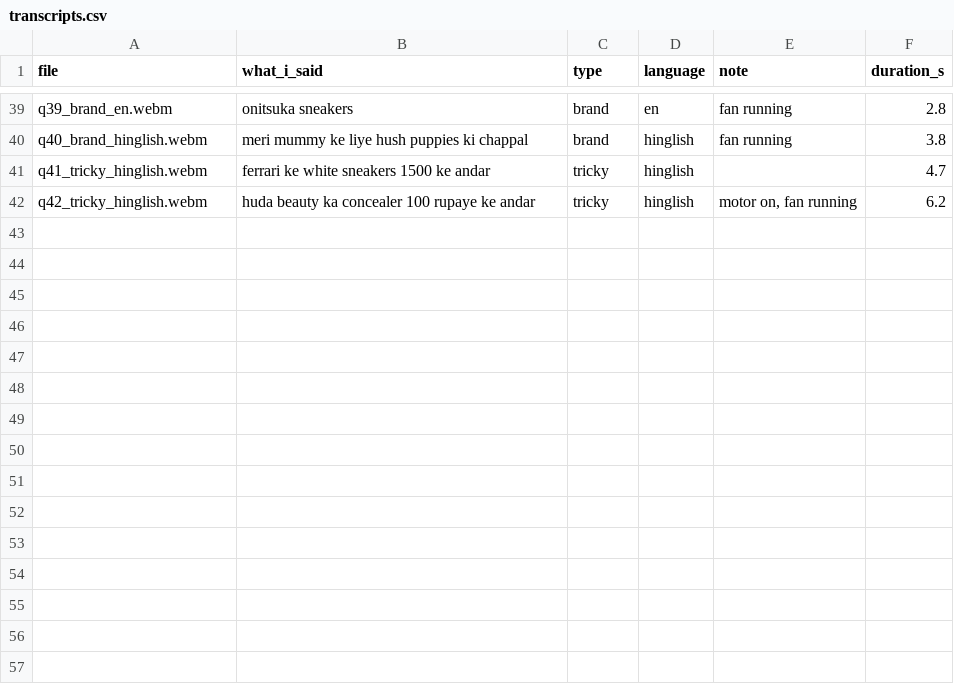
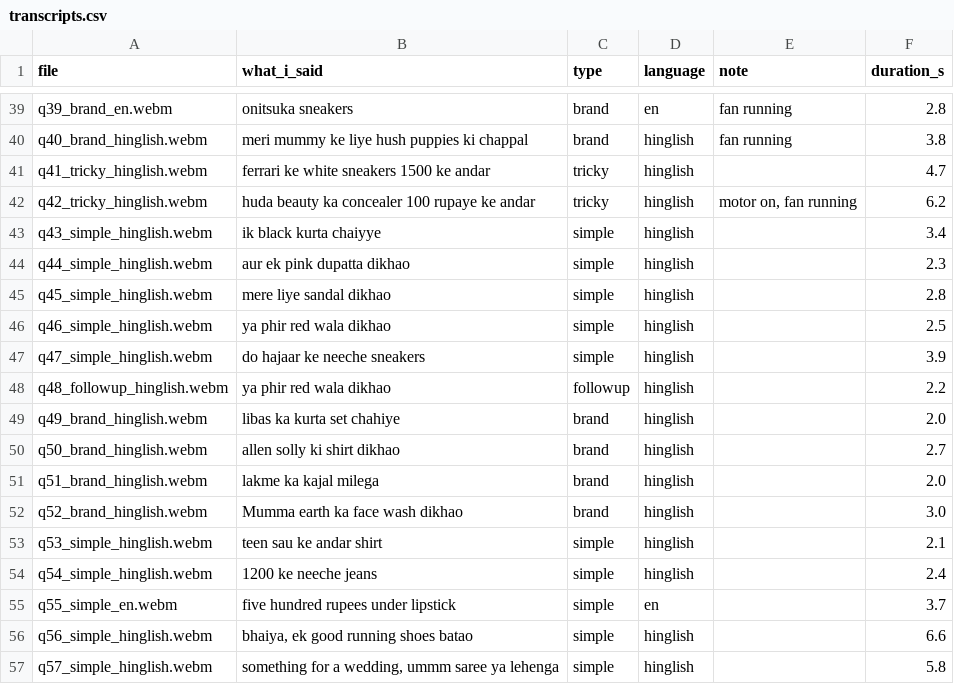
Before and after one commit to vartika-24-06/pia-voice-shopping-assistant, a CSV file: recordings/transcripts.csv, drawn as a sheet; only a part is shown, gaps mark what is left out.

```diff
--- a/recordings/transcripts.csv
+++ b/recordings/transcripts.csv
@@ -42 +42,16 @@ q41_tricky_hinglish.webm,ferrari ke white sneakers 1500 ke andar,tricky,hinglish
 q42_tricky_hinglish.webm,huda beauty ka concealer 100 rupaye ke andar,tricky,hinglish,"motor on, fan running",6.2
+q43_simple_hinglish.webm,ik black kurta chaiyye,simple,hinglish,,3.4
+q44_simple_hinglish.webm,aur ek pink dupatta dikhao,simple,hinglish,,2.3
+q45_simple_hinglish.webm,mere liye sandal dikhao,simple,hinglish,,2.8
+q46_simple_hinglish.webm,ya phir red wala dikhao,simple,hinglish,,2.5
+q47_simple_hinglish.webm,do hajaar ke neeche sneakers,simple,hinglish,,3.9
+q48_followup_hinglish.webm,ya phir red wala dikhao,followup,hinglish,,2.2
+q49_brand_hinglish.webm,libas ka kurta set chahiye,brand,hinglish,,2.0
+q50_brand_hinglish.webm,allen solly ki shirt dikhao,brand,hinglish,,2.7
+q51_brand_hinglish.webm,lakme ka kajal milega,brand,hinglish,,2.0
+q52_brand_hinglish.webm,Mumma earth ka face wash dikhao,brand,hinglish,,3.0
+q53_simple_hinglish.webm,teen sau ke andar shirt,simple,hinglish,,2.1
+q54_simple_hinglish.webm,1200 ke neeche jeans,simple,hinglish,,2.4
+q55_simple_en.webm,five hundred rupees under lipstick,simple,en,,3.7
+q56_simple_hinglish.webm,"bhaiya, ek good running shoes batao",simple,hinglish,,6.6
+q57_simple_hinglish.webm,"something for a wedding, ummm saree ya lehenga",simple,hinglish,,5.8
```
Also changed, not shown: tools/eval/key_terms.csv, 14 other files.
